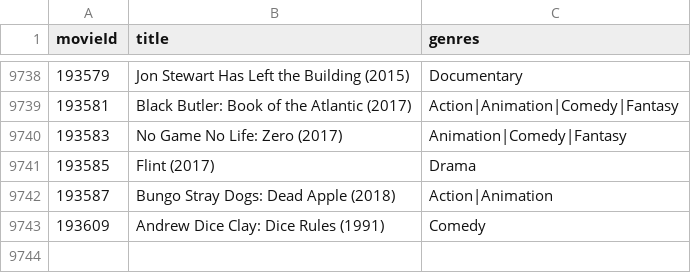
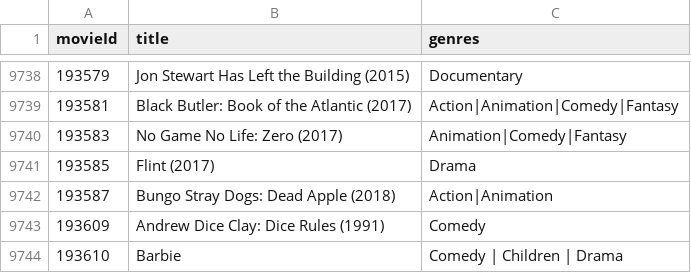
Before and after one commit to hargun1107/Movie-Recommendation-App, a CSV file: data/movies.csv, drawn as a sheet; only a part is shown, gaps mark what is left out; the diff names each change by its address in the sheet, - before the commit and + after, or states it on an @@ line.

```diff
--- a/data/movies.csv
+++ b/data/movies.csv
+row 9744: 193610 | Barbie | Comedy | Children | Drama
```
Also changed, not shown: 1 other file.
